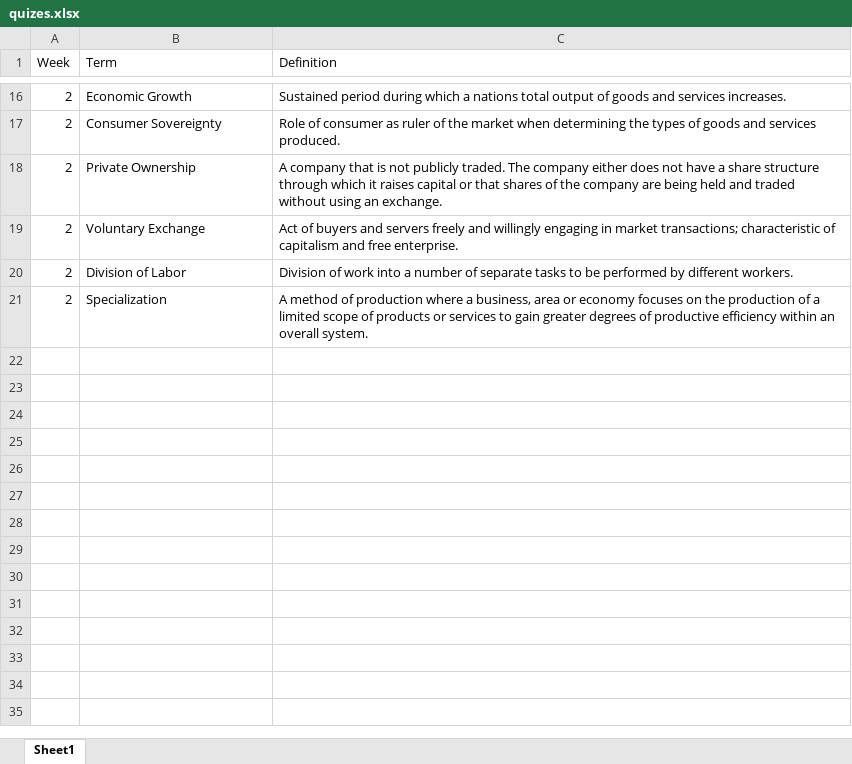
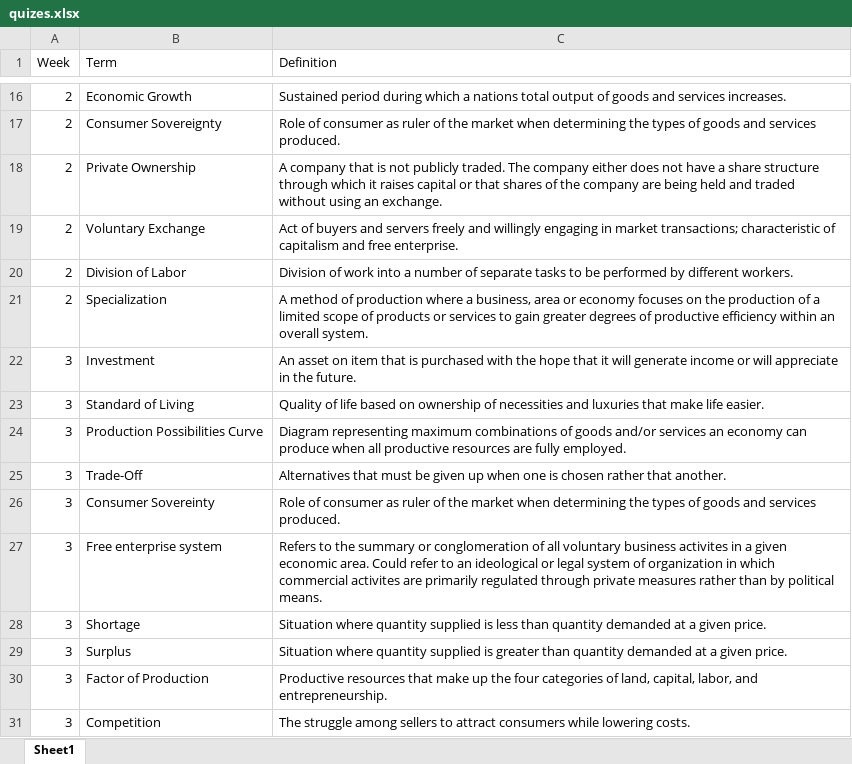
Before and after one commit to YoJimboDurant/quiza, an Excel workbook: quizes.xlsx, sheet Sheet1, drawn as a sheet; only a part is shown, gaps mark what is left out; values as stored, in another font and other column widths than the file's, no borders; the diff names each change by its address in the sheet, - before the commit and + after, or states it on an @@ line.

Commit message:
update week 3

```diff
--- a/quizes.xlsx (sheet Sheet1)
+++ b/quizes.xlsx (sheet Sheet1)
+row 22: 3 | Investment | An asset on item that is purchased with the hope that it will generate income or will appreciate in the future.
+row 23: 3 | Standard of Living | Quality of life based on ownership of necessities and luxuries that make life easier.
+row 24: 3 | Production Possibilities Curve | Diagram representing maximum combinations of goods and/or services an economy can produce when all productive resources are fully employed.
+row 25: 3 | Trade-Off | Alternatives that must be given up when one is chosen rather that another.
+row 26: 3 | Consumer Sovereinty | Role of consumer as ruler of the market when determining the types of goods and services produced.
+row 27: 3 | Free enterprise system | Refers to the summary or conglomeration of all voluntary business activites in a given economic area. Could refer to an ideological or legal system of organization in which commercial activites are primarily regulated through private measures rather than by political means.
+row 28: 3 | Shortage | Situation where quantity supplied is less than quantity demanded at a given price.
+row 29: 3 | Surplus | Situation where quantity supplied is greater than quantity demanded at a given price.
+row 30: 3 | Factor of Production | Productive resources that make up the four categories of land, capital, labor, and entrepreneurship.
+row 31: 3 | Competition | The struggle among sellers to attract consumers while lowering costs.
```
